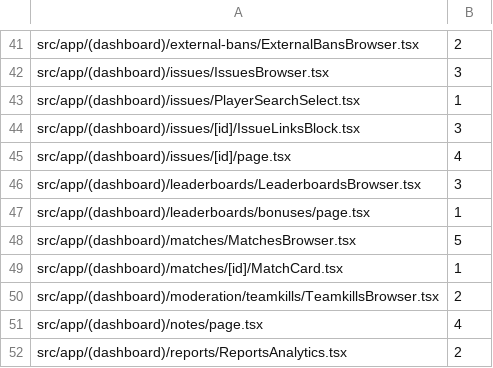
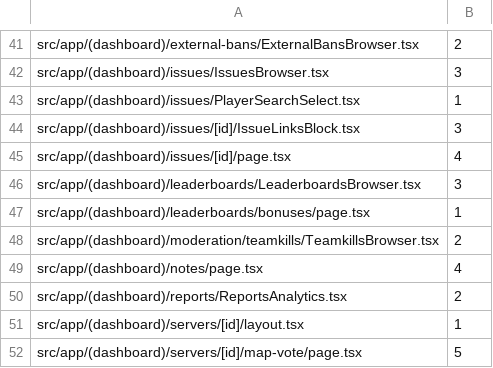
Before and after one commit to seregatipich/squad-admin-panel, a TSV file: apps/web/raw-fetch-baseline.tsv, drawn as a sheet; only a part is shown, gaps mark what is left out; the shorter side is filled out with more unchanged rows.

Commit message:
refactor(web/matches): move the matches browser and card onto the fetch foundation
The list, load-more, head refresh, count, server list and match card reads use
apiFetch; response parsing stays at the call site so malformed-body messages are
unchanged, and error strips keep their HTTP <status> text through
describeHttpError. The card still maps a 404 to the Russian not-found caption.

```diff
--- a/apps/web/raw-fetch-baseline.tsv
+++ b/apps/web/raw-fetch-baseline.tsv
@@ -47,4 +47,2 @@ src/app/(dashboard)/leaderboards/LeaderboardsBrowser.tsx	3
 src/app/(dashboard)/leaderboards/bonuses/page.tsx	1
-src/app/(dashboard)/matches/MatchesBrowser.tsx	5
-src/app/(dashboard)/matches/[id]/MatchCard.tsx	1
 src/app/(dashboard)/moderation/teamkills/TeamkillsBrowser.tsx	2
```
Also changed, not shown: 2 other files.
